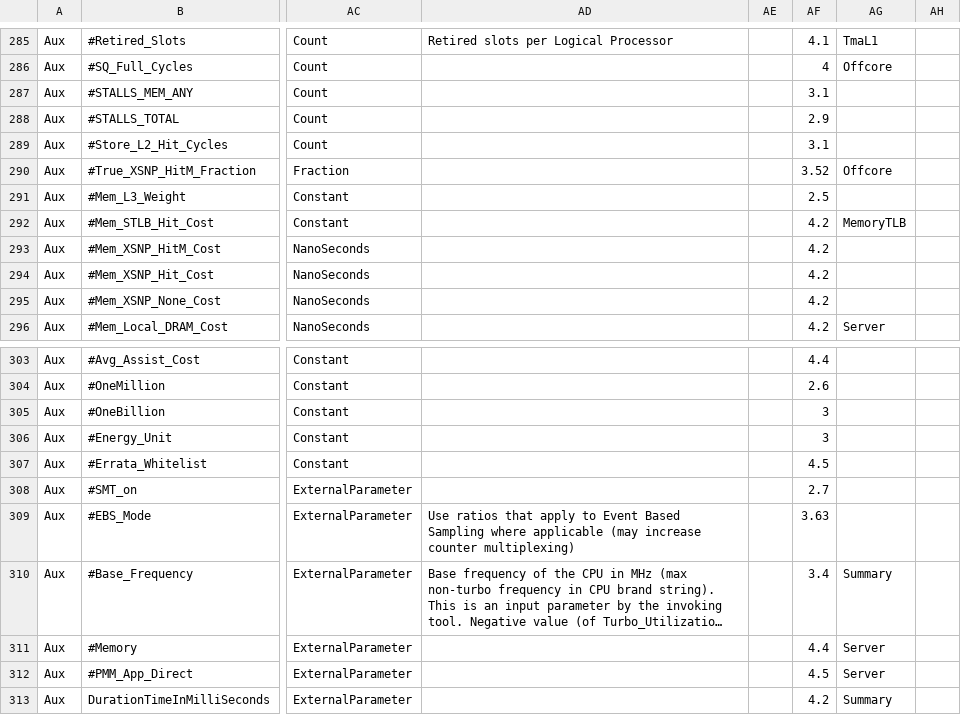
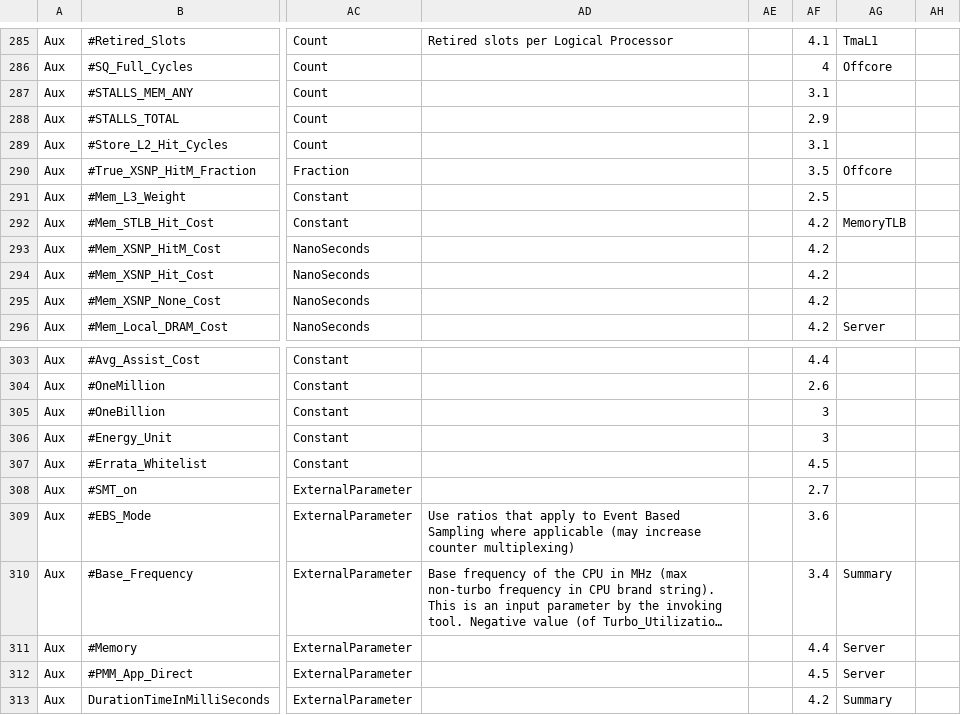
Before and after one commit to intel/perfmon, a CSV file: TMA_Metrics-full.csv, drawn as a sheet; only a part is shown, gaps mark what is left out; long unchanged cells end in …; the diff covers the shown part only; the diff names each change by its address in the sheet, - before the commit and + after, or states it on an @@ line.

```diff
--- a/TMA_Metrics-full.csv
+++ b/TMA_Metrics-full.csv
-AF290: 3.52
+AF290: 3.5
-AF309: 3.63
+AF309: 3.6
```
Also changed, not shown: 15 edited cells elsewhere in this file, 1 other file.
